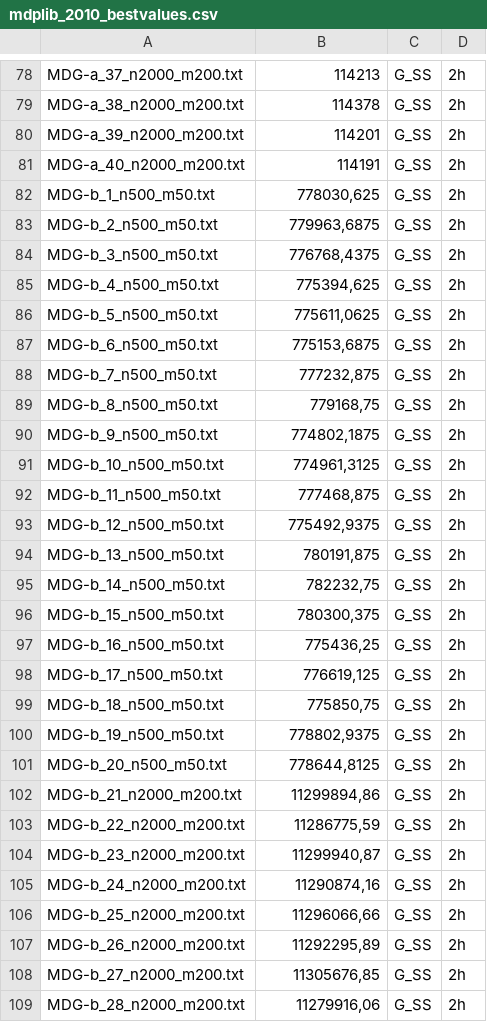
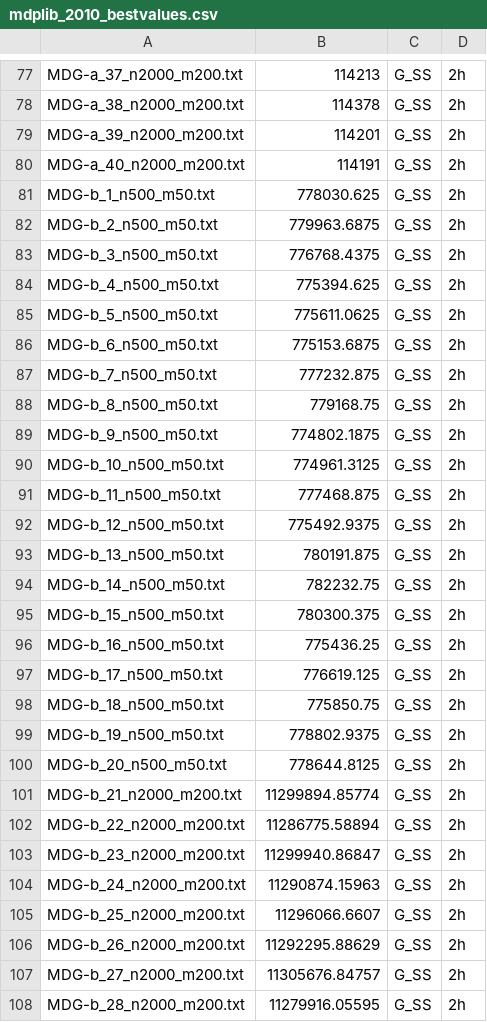
Before and after one commit to vensller/Maximum-Diversity-Problem, a CSV file: Resultados/mdplib_2010_bestvalues.csv, drawn as a sheet; only a part is shown, gaps mark what is left out; the diff covers the shown part only.

```diff
--- a/Resultados/mdplib_2010_bestvalues.csv
+++ b/Resultados/mdplib_2010_bestvalues.csv
@@ -81,29 +80,29 @@ MDG-a_39_n2000_m200.txt;114201;G_SS;2h
 MDG-a_40_n2000_m200.txt;114191;G_SS;2h
-MDG-b_1_n500_m50.txt;778030,625;G_SS;2h
-MDG-b_2_n500_m50.txt;779963,6875;G_SS;2h
-MDG-b_3_n500_m50.txt;776768,4375;G_SS;2h
-MDG-b_4_n500_m50.txt;775394,625;G_SS;2h
-MDG-b_5_n500_m50.txt;775611,0625;G_SS;2h
-MDG-b_6_n500_m50.txt;775153,6875;G_SS;2h
-MDG-b_7_n500_m50.txt;777232,875;G_SS;2h
-MDG-b_8_n500_m50.txt;779168,75;G_SS;2h
-MDG-b_9_n500_m50.txt;774802,1875;G_SS;2h
-MDG-b_10_n500_m50.txt;774961,3125;G_SS;2h
-MDG-b_11_n500_m50.txt;777468,875;G_SS;2h
-MDG-b_12_n500_m50.txt;775492,9375;G_SS;2h
-MDG-b_13_n500_m50.txt;780191,875;G_SS;2h
-MDG-b_14_n500_m50.txt;782232,75;G_SS;2h
-MDG-b_15_n500_m50.txt;780300,375;G_SS;2h
-MDG-b_16_n500_m50.txt;775436,25;G_SS;2h
-MDG-b_17_n500_m50.txt;776619,125;G_SS;2h
-MDG-b_18_n500_m50.txt;775850,75;G_SS;2h
-MDG-b_19_n500_m50.txt;778802,9375;G_SS;2h
-MDG-b_20_n500_m50.txt;778644,8125;G_SS;2h
-MDG-b_21_n2000_m200.txt;11299894,86;G_SS;2h
-MDG-b_22_n2000_m200.txt;11286775,59;G_SS;2h
-MDG-b_23_n2000_m200.txt;11299940,87;G_SS;2h
-MDG-b_24_n2000_m200.txt;11290874,16;G_SS;2h
-MDG-b_25_n2000_m200.txt;11296066,66;G_SS;2h
-MDG-b_26_n2000_m200.txt;11292295,89;G_SS;2h
-MDG-b_27_n2000_m200.txt;11305676,85;G_SS;2h
-MDG-b_28_n2000_m200.txt;11279916,06;G_SS;2h
+MDG-b_1_n500_m50.txt;778030.625;G_SS;2h
+MDG-b_2_n500_m50.txt;779963.6875;G_SS;2h
+MDG-b_3_n500_m50.txt;776768.4375;G_SS;2h
+MDG-b_4_n500_m50.txt;775394.625;G_SS;2h
+MDG-b_5_n500_m50.txt;775611.0625;G_SS;2h
+MDG-b_6_n500_m50.txt;775153.6875;G_SS;2h
+MDG-b_7_n500_m50.txt;777232.875;G_SS;2h
+MDG-b_8_n500_m50.txt;779168.75;G_SS;2h
+MDG-b_9_n500_m50.txt;774802.1875;G_SS;2h
+MDG-b_10_n500_m50.txt;774961.3125;G_SS;2h
+MDG-b_11_n500_m50.txt;777468.875;G_SS;2h
+MDG-b_12_n500_m50.txt;775492.9375;G_SS;2h
+MDG-b_13_n500_m50.txt;780191.875;G_SS;2h
+MDG-b_14_n500_m50.txt;782232.75;G_SS;2h
+MDG-b_15_n500_m50.txt;780300.375;G_SS;2h
+MDG-b_16_n500_m50.txt;775436.25;G_SS;2h
+MDG-b_17_n500_m50.txt;776619.125;G_SS;2h
+MDG-b_18_n500_m50.txt;775850.75;G_SS;2h
+MDG-b_19_n500_m50.txt;778802.9375;G_SS;2h
+MDG-b_20_n500_m50.txt;778644.8125;G_SS;2h
+MDG-b_21_n2000_m200.txt;11299894.85774;G_SS;2h
+MDG-b_22_n2000_m200.txt;11286775.58894;G_SS;2h
+MDG-b_23_n2000_m200.txt;11299940.86847;G_SS;2h
+MDG-b_24_n2000_m200.txt;11290874.15963;G_SS;2h
+MDG-b_25_n2000_m200.txt;11296066.6607;G_SS;2h
+MDG-b_26_n2000_m200.txt;11292295.88629;G_SS;2h
+MDG-b_27_n2000_m200.txt;11305676.84757;G_SS;2h
+MDG-b_28_n2000_m200.txt;11279916.05595;G_SS;2h
```
Also changed, not shown: 1 removed row and 52 edited cells elsewhere in this file, Resultados/GKD-a/resultados.csv, Resultados/MDG-b/resultados.csv, 12 other files.
